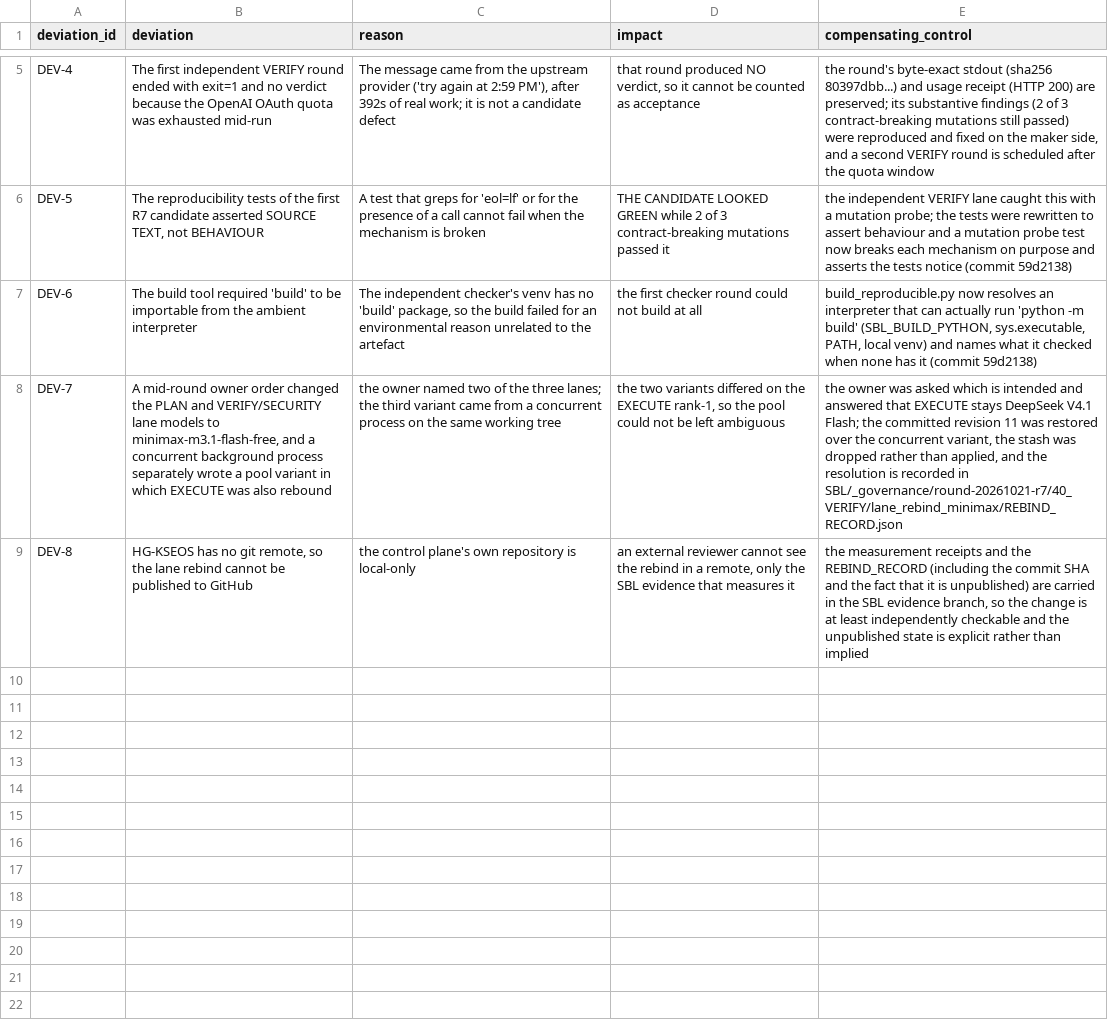
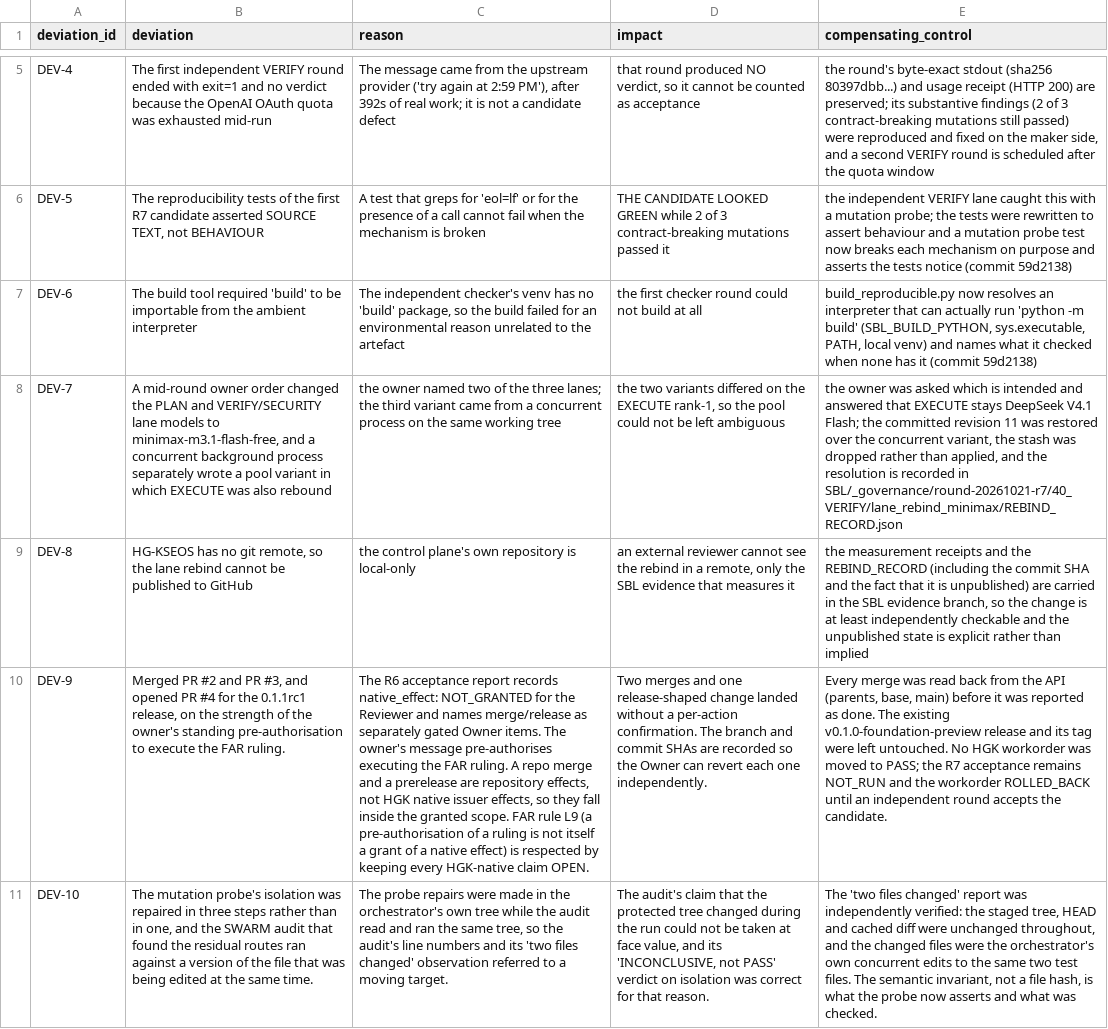
Before and after one commit to shw097-team/Fabric, a TSV file: fabric-autonomous-research/runs/FAR-20261021-023-sbl-r7-residual-closure/DEVIATIONS.tsv, drawn as a sheet; only a part is shown, gaps mark what is left out; the diff names each change by its address in the sheet, - before the commit and + after, or states it on an @@ line.

Commit message:
far(r7): record the lane recovery, the CI environment gap and the 0.1.1rc1 release
Three rounds of self-learning, each bound to a measured failure rather than to
an opinion.

L18  A green maker run and a red CI run are two facts, not a contradiction.
     The hosted runner installs pytest and nothing else, so the `build`
     package is absent there. The sdist-normalisation test stubbed the build
     COMMAND but still let build() resolve a backend interpreter, so it
     raised SystemExit -- an environment gap reported as a product failure,
     which took the mutation probe down with it. Reproduced locally by
     removing the backend from PATH; the failure reappeared exactly and
     vanished when the backend was reachable. Five consecutive red CI runs
     on both ubuntu and windows, fixed at the source.

L19  An INCONCLUSIVE verdict is not an empty verdict. The R7 checker round 4
     returned INCONCLUSIVE -- NOT ACCEPTED because its sandbox forbids every
     filesystem write, and in the same response it reported three real
     product defects, all independently reproducible on the maker side.

L20  Isolation is a property of the whole environment, not of one call. The
     mutation probe still inherited the whole environment and kept symlinks,
     so a stray GIT_COMMON_DIR or a linked file could still reach the
     protected tree. Both closed. The audit's report that two protected
     files changed during the run was itself independently verified: those
     were the orchestrator's own concurrent edits, and the staged tree, HEAD
     and cached diff were unchanged throughout.

F13, F14, F15 record the CI environment gap, the checker's INCONCLUSIVE
verdict and the isolation residual routes. DEV-9 and DEV-10 record the two
deviations: the merges and the release were executed under the owner's
standing pre-authorisation to execute the FAR ruling, with every merge read
back from the API before being reported as done; and the probe's isolation
was repaired in three steps against a file that was being edited at the same
time, which is why the audit's own verdict on isolation was INCONCLUSIVE.

The receipt's artifact manifest was rebuilt from the files on disk and
re-verified independently, so it states a measured truth rather than a
copied one.

```diff
--- a/fabric-autonomous-research/runs/FAR-20261021-023-sbl-r7-residual-closure/DEVIATIONS.tsv
+++ b/fabric-autonomous-research/runs/FAR-20261021-023-sbl-r7-residual-closure/DEVIATIONS.tsv
+row 10: DEV-9 | Merged PR #2 and PR #3, and opened PR #4 for the 0.1.1rc1 release, on the strength of the owner's standing pre-authorisation to execute the FAR ruling. | The R6 acceptance report records native_effect: NOT_GRANTED for the Reviewer and names merge/release as separately gated Owner items. The owner's message pre-authorises executing the FAR ruling. A repo merge and a prerelease are repository effects, not HGK native issuer effects, so they fall inside the granted scope. FAR rule L9 (a pre-authorisation of a ruling is not itself a grant of a native effect) is respected by keeping every HGK-native claim OPEN. | Two merges and one release-shaped change landed without a per-action confirmation. The branch and commit SHAs are recorded so the Owner can revert each one independently. | Every merge was read back from the API (parents, base, main) before it was reported as done. The existing v0.1.0-foundation-preview release and its tag were left untouched. No HGK workorder was moved to PASS; the R7 acceptance remains NOT_RUN and the workorder ROLLED_BACK until an independent round accepts the candidate.
+row 11: DEV-10 | The mutation probe's isolation was repaired in three steps rather than in one, and the SWARM audit that found the residual routes ran against a version of the file that was being edited at the same time. | The probe repairs were made in the orchestrator's own tree while the audit read and ran the same tree, so the audit's line numbers and its 'two files changed' observation referred to a moving target. | The audit's claim that the protected tree changed during the run could not be taken at face value, and its 'INCONCLUSIVE, not PASS' verdict on isolation was correct for that reason. | The 'two files changed' report was independently verified: the staged tree, HEAD and cached diff were unchanged throughout, and the changed files were the orchestrator's own concurrent edits to the same two test files. The semantic invariant, not a file hash, is what the probe now asserts and what was checked.
```
Also changed, not shown: fabric-autonomous-research/runs/FAR-20261021-023-sbl-r7-residual-closure/FINDINGS.tsv, 4 other files.
